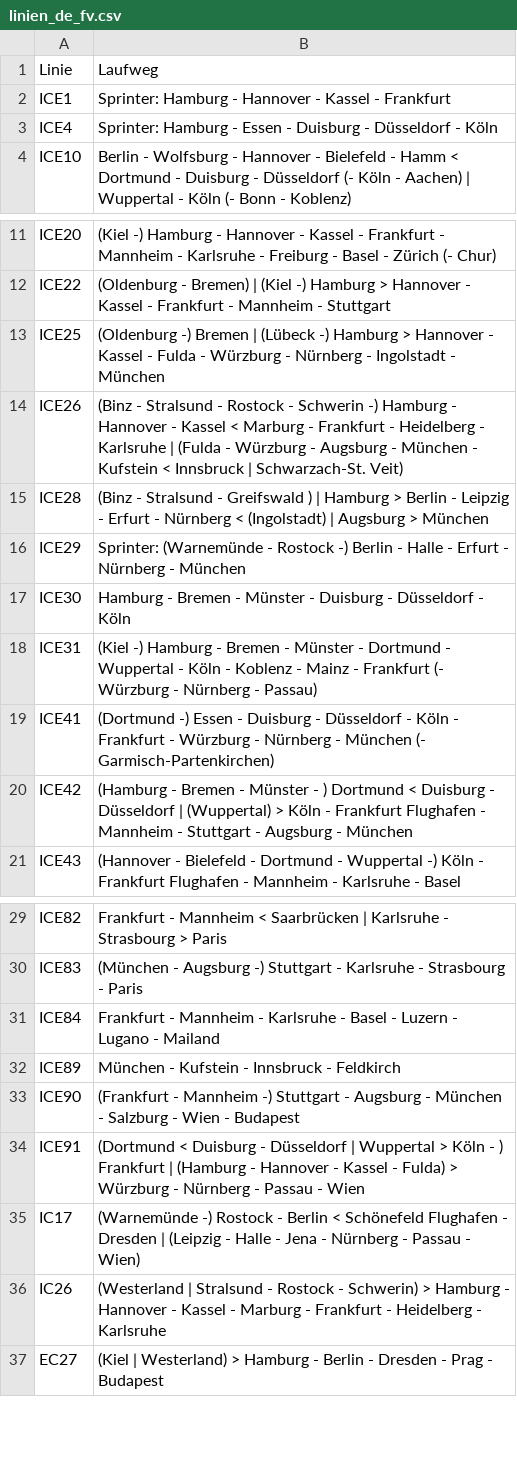
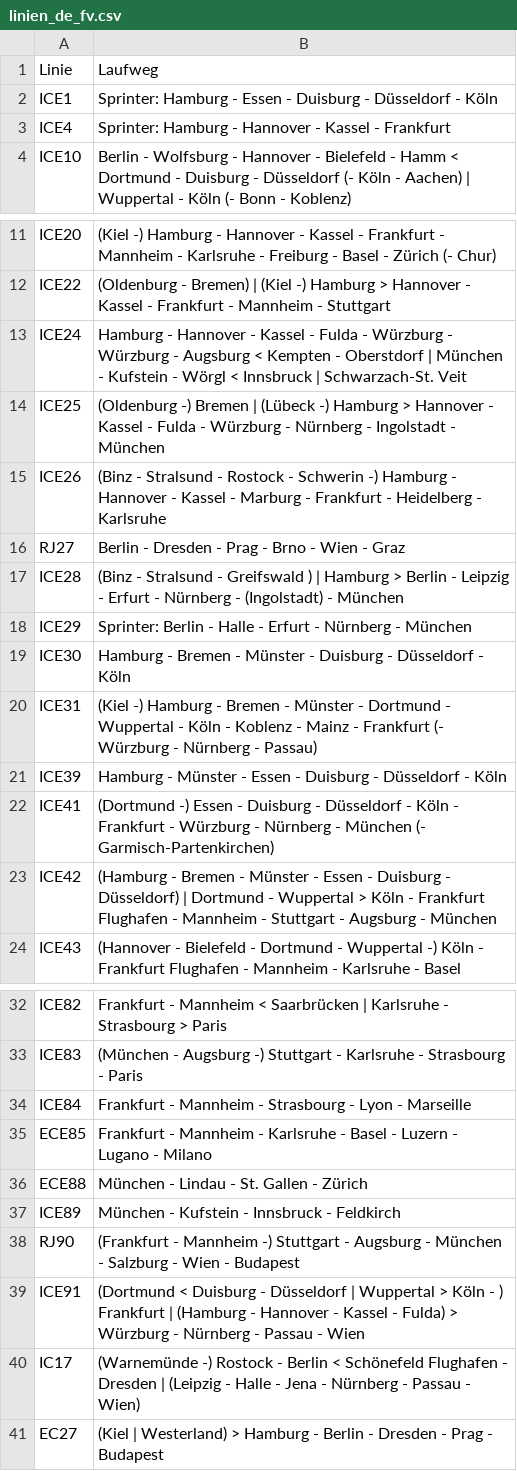
Before and after one commit to baeuchle/ds100bot, a CSV file: sources/linien_de_fv.csv, drawn as a sheet; only a part is shown, gaps mark what is left out.

Commit message:
Update linien_de_fv.csv

```diff
--- a/sources/linien_de_fv.csv
+++ b/sources/linien_de_fv.csv
@@ -1,4 +1,4 @@
 Linie;Laufweg
-ICE1;Sprinter: Hamburg - Hannover - Kassel - Frankfurt
-ICE4;Sprinter: Hamburg - Essen - Duisburg - Düsseldorf - Köln
+ICE1;Sprinter: Hamburg - Essen - Duisburg - Düsseldorf - Köln
+ICE4;Sprinter: Hamburg - Hannover - Kassel - Frankfurt
 ICE10;Berlin - Wolfsburg - Hannover - Bielefeld - Hamm < Dortmund - Duisburg - Düsseldorf (- Köln - Aachen) | Wuppertal - Köln (- Bonn - Koblenz)
@@ -12,10 +12,13 @@ ICE20;(Kiel -) Hamburg - Hannover - Kassel - Frankfurt - Mannheim - Karlsruhe -
 ICE22;(Oldenburg - Bremen) | (Kiel -) Hamburg > Hannover - Kassel - Frankfurt - Mannheim - Stuttgart
+ICE24;Hamburg - Hannover - Kassel - Fulda - Würzburg - Würzburg - Augsburg < Kempten - Oberstdorf | München - Kufstein - Wörgl < Innsbruck | Schwarzach-St. Veit
 ICE25;(Oldenburg -) Bremen | (Lübeck -) Hamburg > Hannover - Kassel - Fulda - Würzburg - Nürnberg - Ingolstadt - München
-ICE26;(Binz - Stralsund - Rostock - Schwerin -) Hamburg - Hannover - Kassel < Marburg - Frankfurt - Heidelberg - Karlsruhe | (Fulda - Würzburg - Augsburg - München - Kufstein < Innsbruck | Schwarzach-St. Veit)
-ICE28;(Binz - Stralsund - Greifswald ) | Hamburg > Berlin - Leipzig - Erfurt - Nürnberg < (Ingolstadt) | Augsburg > München
-ICE29;Sprinter: (Warnemünde - Rostock -) Berlin - Halle - Erfurt - Nürnberg - München
+ICE26;(Binz - Stralsund - Rostock - Schwerin -) Hamburg - Hannover - Kassel - Marburg - Frankfurt - Heidelberg - Karlsruhe
+RJ27;Berlin - Dresden - Prag - Brno - Wien - Graz
+ICE28;(Binz - Stralsund - Greifswald ) | Hamburg > Berlin - Leipzig - Erfurt - Nürnberg - (Ingolstadt) - München
+ICE29;Sprinter: Berlin - Halle - Erfurt - Nürnberg - München
 ICE30; Hamburg - Bremen - Münster - Duisburg - Düsseldorf - Köln
 ICE31; (Kiel -) Hamburg - Bremen - Münster - Dortmund - Wuppertal - Köln - Koblenz - Mainz - Frankfurt (- Würzburg - Nürnberg - Passau)
+ICE39; Hamburg - Münster - Essen - Duisburg - Düsseldorf - Köln
 ICE41; (Dortmund -) Essen - Duisburg - Düsseldorf - Köln - Frankfurt - Würzburg - Nürnberg - München (- Garmisch-Partenkirchen)
-ICE42;(Hamburg - Bremen - Münster - ) Dortmund < Duisburg - Düsseldorf  | (Wuppertal) > Köln - Frankfurt Flughafen - Mannheim - Stuttgart - Augsburg - München
+ICE42;(Hamburg - Bremen - Münster - Essen - Duisburg - Düsseldorf) | Dortmund - Wuppertal > Köln - Frankfurt Flughafen - Mannheim - Stuttgart - Augsburg - München
 ICE43;(Hannover - Bielefeld - Dortmund - Wuppertal -) Köln - Frankfurt Flughafen - Mannheim - Karlsruhe - Basel
@@ -30,8 +33,9 @@ ICE82;Frankfurt - Mannheim < Saarbrücken | Karlsruhe - Strasbourg > Paris
 ICE83;(München - Augsburg -) Stuttgart - Karlsruhe - Strasbourg - Paris
-ICE84;Frankfurt - Mannheim - Karlsruhe - Basel - Luzern - Lugano - Mailand
+ICE84;Frankfurt - Mannheim - Strasbourg - Lyon - Marseille
+ECE85;Frankfurt - Mannheim - Karlsruhe - Basel - Luzern - Lugano - Milano
+ECE88;München - Lindau - St. Gallen - Zürich
 ICE89;München - Kufstein - Innsbruck - Feldkirch
-ICE90;(Frankfurt - Mannheim -) Stuttgart - Augsburg - München - Salzburg - Wien - Budapest
+RJ90; (Frankfurt - Mannheim -) Stuttgart - Augsburg - München - Salzburg - Wien - Budapest
 ICE91;(Dortmund < Duisburg - Düsseldorf | Wuppertal > Köln - ) Frankfurt | (Hamburg - Hannover - Kassel - Fulda) > Würzburg - Nürnberg - Passau - Wien
 IC17;(Warnemünde -) Rostock - Berlin < Schönefeld Flughafen - Dresden | (Leipzig - Halle - Jena - Nürnberg - Passau - Wien)
-IC26;(Westerland | Stralsund - Rostock - Schwerin) > Hamburg - Hannover - Kassel - Marburg - Frankfurt - Heidelberg - Karlsruhe
 EC27;(Kiel | Westerland) > Hamburg - Berlin - Dresden - Prag - Budapest
```
